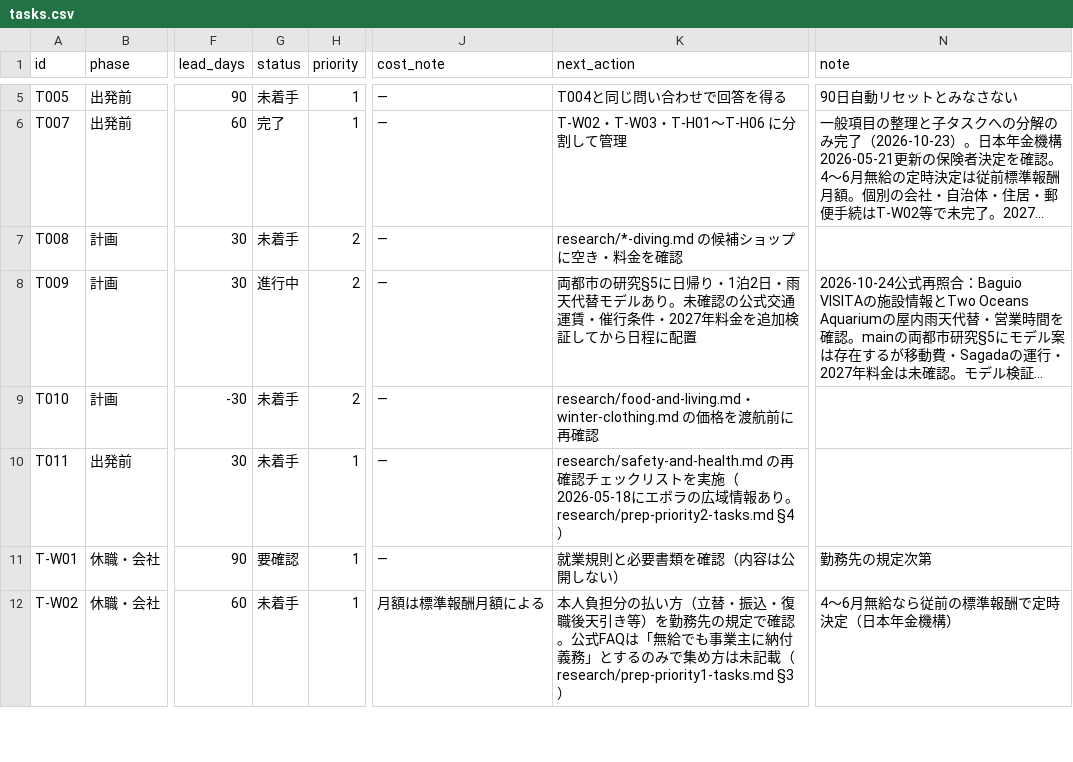
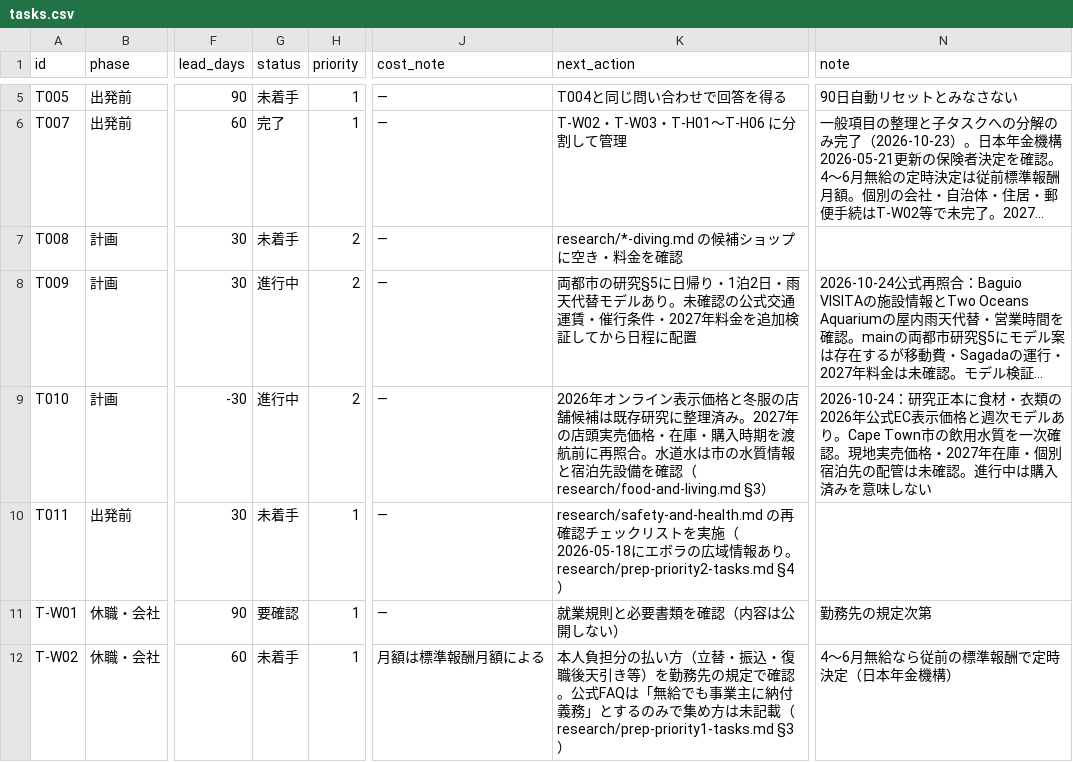
Before and after one commit to Rikkyhub/studying-abroad, a CSV file: data/tasks.csv, drawn as a sheet; only a part is shown, gaps mark what is left out; long unchanged cells end in …; the diff names each change by its address in the sheet, - before the commit and + after, or states it on an @@ line.

Commit message:
data: mark Cape Town cost comparison in progress with verified scope (#5 #20)

```diff
--- a/data/tasks.csv
+++ b/data/tasks.csv
-G9 (status): 未着手
+G9 (status): 進行中
-K9 (next_action): research/food-and-living.md・winter-clothing.md の価格を渡航前に再確認
+K9 (next_action): 2026年オンライン表示価格と冬服の店舗候補は既存研究に整理済み。2027年の店頭実売価格・在庫・購入時期を渡航前に再照合。水道水は市の水質情報と宿泊先設備を確認（research/food-and-living.md §3）
-N9 (note): (empty)
+N9 (note): 2026-10-24：研究正本に食材・衣類の2026年公式EC表示価格と週次モデルあり。Cape Town市の飲用水質を一次確認。現地実売価格・2027年在庫・個別宿泊先の配管は未確認。進行中は購入済みを意味しない
```
